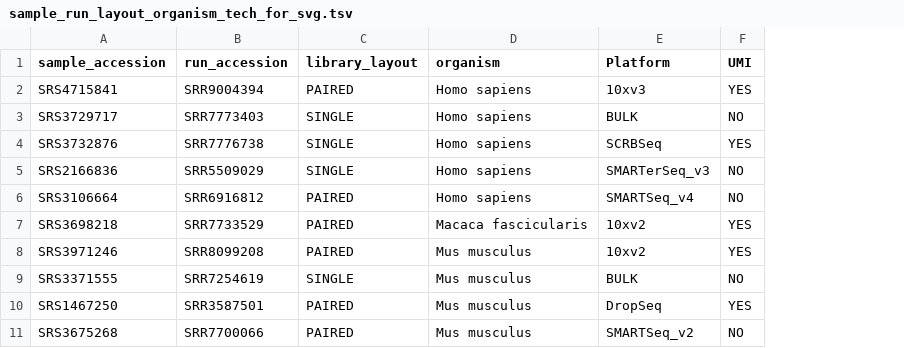
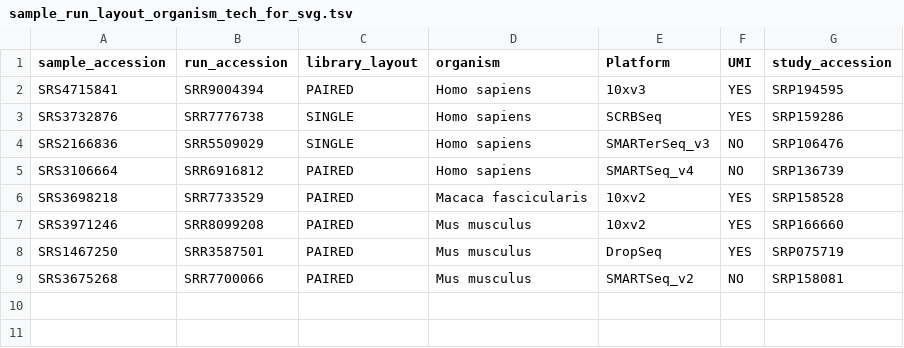
Before and after one commit to davemcg/scEiaD, a TSV file: data/sample_run_layout_organism_tech_for_svg.tsv, drawn as a sheet; removed rows and columns are numbered as before the commit, all else as after; the diff names each change by its address in the sheet, - before the commit and + after, or states it on an @@ line.

Commit message:
add study accession

```diff
--- a/data/sample_run_layout_organism_tech_for_svg.tsv
+++ b/data/sample_run_layout_organism_tech_for_svg.tsv
+column G (study_accession), rows 2-9: SRP194595 | SRP159286 | SRP106476 | SRP136739 | SRP158528 | SRP166660 | SRP075719 | SRP158081
-row 3: SRS3729717 | SRR7773403 | SINGLE | Homo sapiens | BULK | NO
-row 9: SRS3371555 | SRR7254619 | SINGLE | Mus musculus | BULK | NO
```
